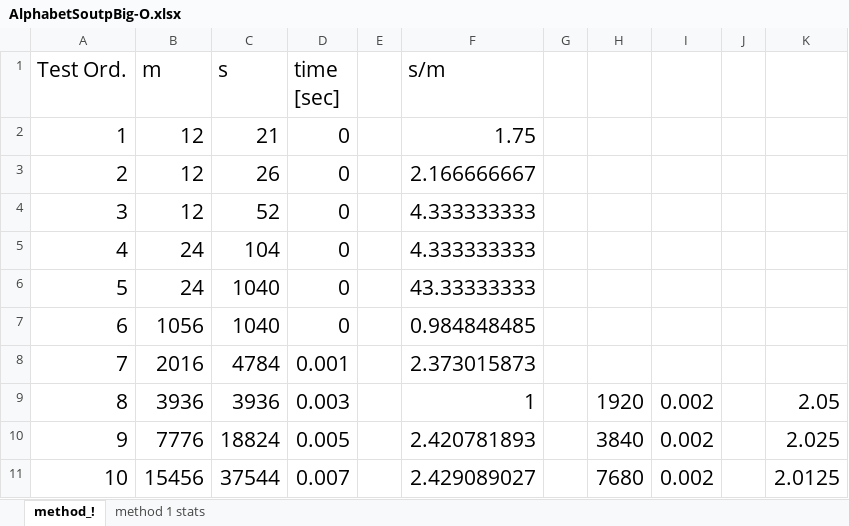
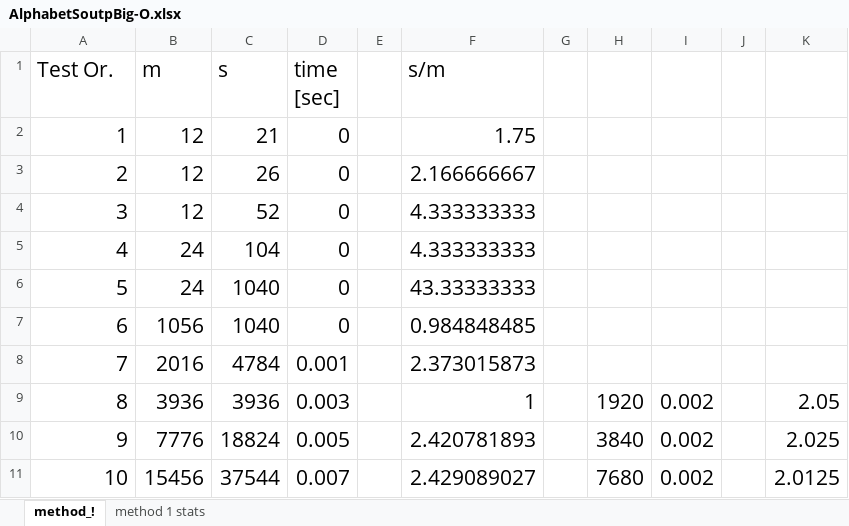
Before and after one commit to daniel-julio-iglesias/alphabetsoup, an Excel workbook: docs/AlphabetSoutpBig-O.xlsx, sheet method_!, drawn as a sheet; values as stored, in another font and other column widths than the file's, no borders; charts and pictures not drawn; the diff names each change by its address in the sheet, - before the commit and + after, or states it on an @@ line.

Commit message:
[UPD] Additional methods

```diff
--- a/docs/AlphabetSoutpBig-O.xlsx (sheet method_!)
+++ b/docs/AlphabetSoutpBig-O.xlsx (sheet method_!)
-A1: Test Ord.
+A1: Test Or.
```
Also changed, not shown: sheet method 1 stats, charts or pictures, 1 other file.
